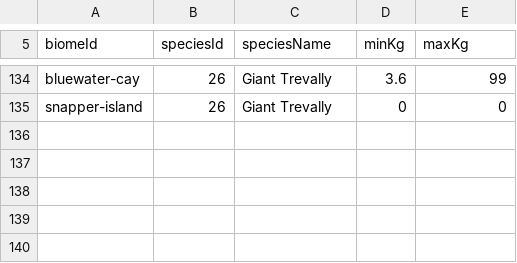
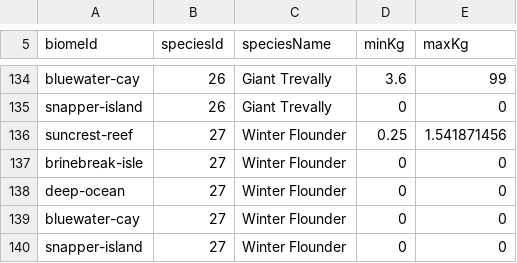
Before and after one commit to EthanL1245/3D-Android-Open-World, a CSV file: Assets/Resources/FishingTuning/BiomeFishWeights.csv, drawn as a sheet; only a part is shown, gaps mark what is left out; the diff names each change by its address in the sheet, - before the commit and + after, or states it on an @@ line.

Commit message:
Add side-swimming Winter Flounder to Suncrest Beach

```diff
--- a/Assets/Resources/FishingTuning/BiomeFishWeights.csv
+++ b/Assets/Resources/FishingTuning/BiomeFishWeights.csv
+row 136: suncrest-reef | 27 | Winter Flounder | 0.25 | 1.541871456
+row 137: brinebreak-isle | 27 | Winter Flounder | 0 | 0
+row 138: deep-ocean | 27 | Winter Flounder | 0 | 0
+row 139: bluewater-cay | 27 | Winter Flounder | 0 | 0
+row 140: snapper-island | 27 | Winter Flounder | 0 | 0
```
Also changed, not shown: Assets/Resources/FishingTuning/BiomeBaitSpeciesChance.csv, Assets/Resources/FishingTuning/FishStats.csv, 23 other files.
